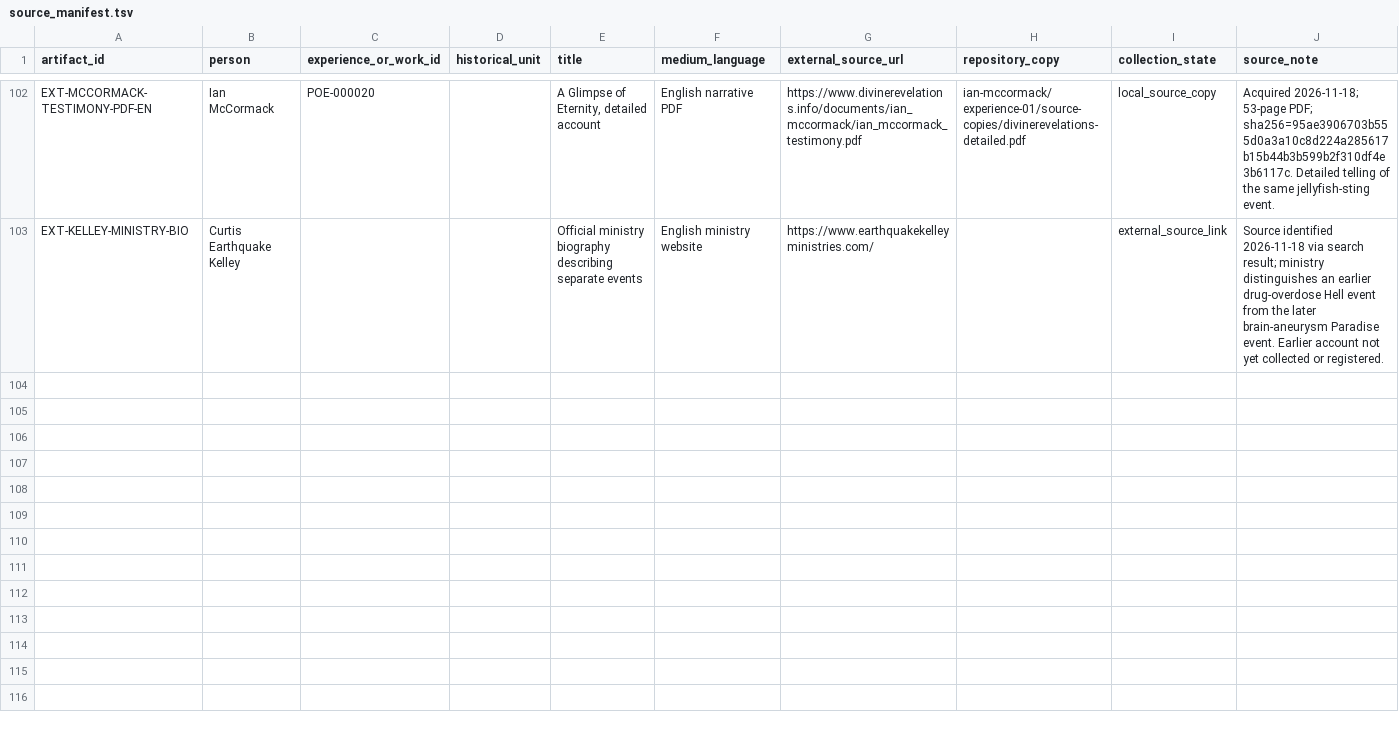
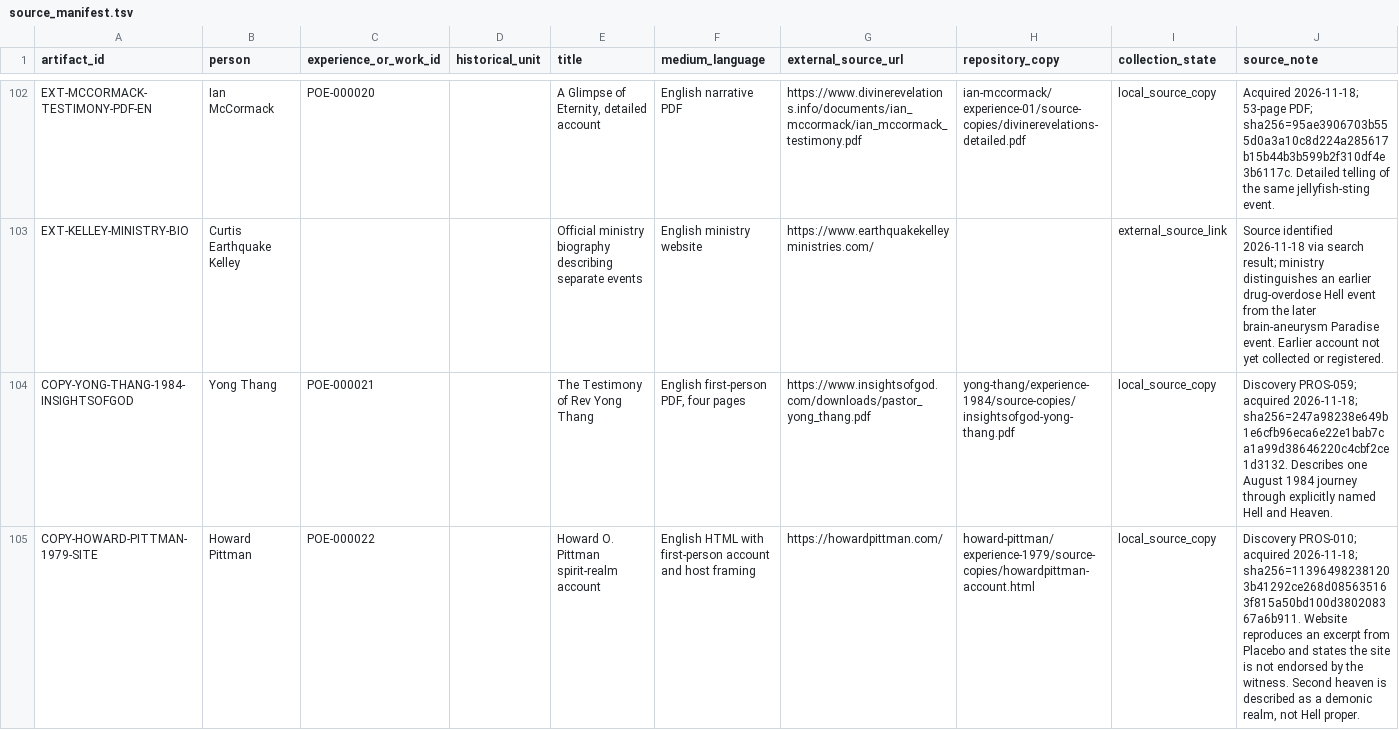
Before and after one commit to mmister411/heplacedeternity, a TSV file: atlasofperdition/testimonies/source_manifest.tsv, drawn as a sheet; only a part is shown, gaps mark what is left out; the diff covers the shown part only; the diff names each change by its address in the sheet, - before the commit and + after, or states it on an @@ line.

Commit message:
Acquire testimony source copies and preserve experience boundaries
Archive Thang, Pittman, and Eni documents; add two pending POEs and support unassigned source records; clarify publication metadata is not a review gate.

```diff
--- a/atlasofperdition/testimonies/source_manifest.tsv
+++ b/atlasofperdition/testimonies/source_manifest.tsv
+row 104: COPY-YONG-THANG-1984-INSIGHTSOFGOD | Yong Thang | POE-000021 |  | The Testimony of Rev Yong Thang | English first-person PDF, four pages | https://www.insightsofgod.com/downloads/pastor_yong_thang.pdf | yong-thang/experience-1984/source-copies/insightsofgod-yong-thang.pdf | local_source_copy | Discovery PROS-059; acquired 2026-11-18; sha256=247a98238e649b1e6cfb96eca6e22e1bab7ca1a99d38646220c4cbf2ce1d3132. Describes one August 1984 journey through explicitly named Hell and Heaven.
+row 105: COPY-HOWARD-PITTMAN-1979-SITE | Howard Pittman | POE-000022 |  | Howard O. Pittman spirit-realm account | English HTML with first-person account and host framing | https://howardpittman.com/ | howard-pittman/experience-1979/source-copies/howardpittman-account.html | local_source_copy | Discovery PROS-010; acquired 2026-11-18; sha256=113964982381203b41292ce268d085635163f815a50bd100d380208367a6b911. Website reproduces an excerpt from Placebo and states the site is not endorsed by the witness. Second heaven is described as a demonic realm, not Hell proper.
```
Also changed, not shown: 1 added row elsewhere in this file, atlasofperdition/testimonies/source_copy_register.tsv, poe_register.tsv, 6 other files.
